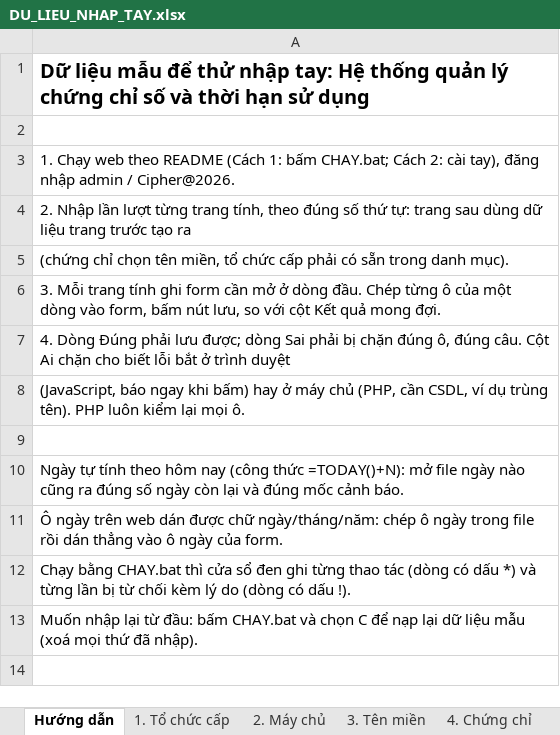
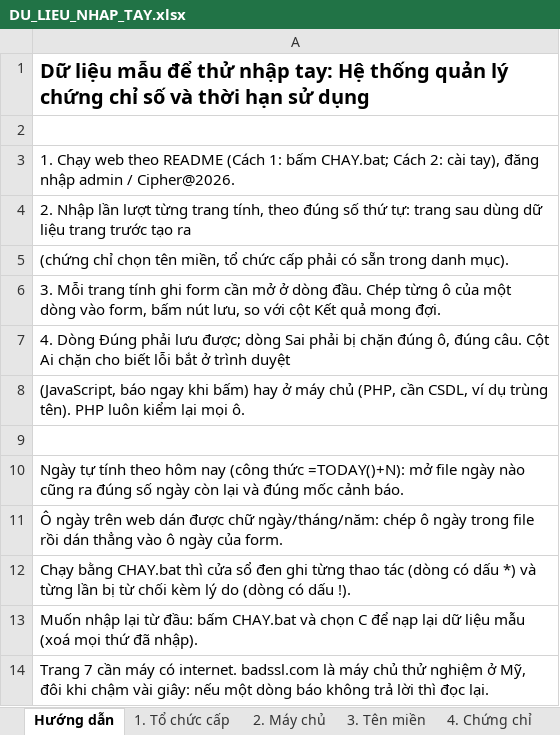
Before and after one commit to sakuralegend/cipher, an Excel workbook: DU_LIEU_NHAP_TAY.xlsx, sheet Hướng dẫn, drawn as a sheet; values as stored, in another font and other column widths than the file's, no borders; the diff names each change by its address in the sheet, - before the commit and + after, or states it on an @@ line.

```diff
--- a/DU_LIEU_NHAP_TAY.xlsx (sheet Hướng dẫn)
+++ b/DU_LIEU_NHAP_TAY.xlsx (sheet Hướng dẫn)
+row 14: Trang 7 cần máy có internet. badssl.com là máy chủ thử nghiệm ở Mỹ, đôi khi chậm vài giây: nếu một dòng báo không trả lời thì đọc lại.
```
Also changed, not shown: 3 other files.
